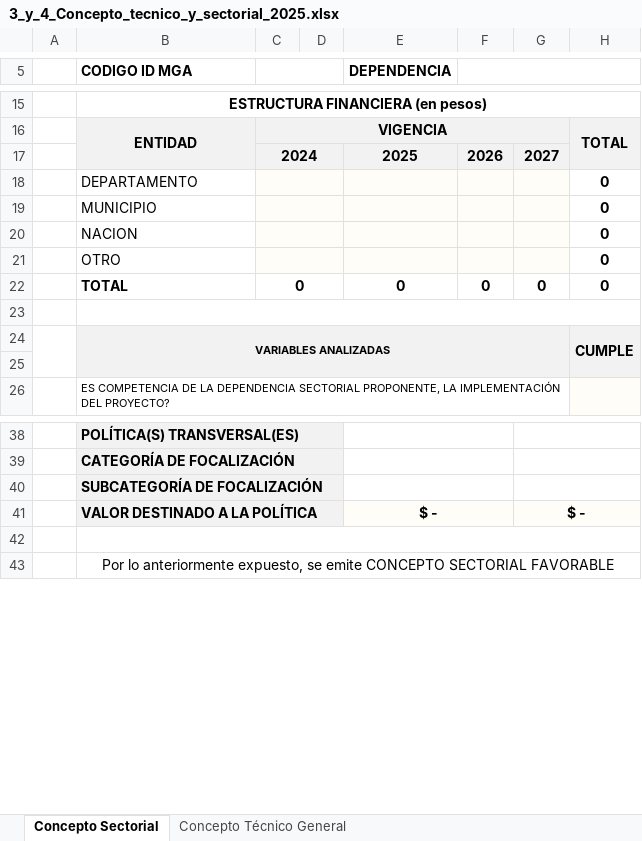
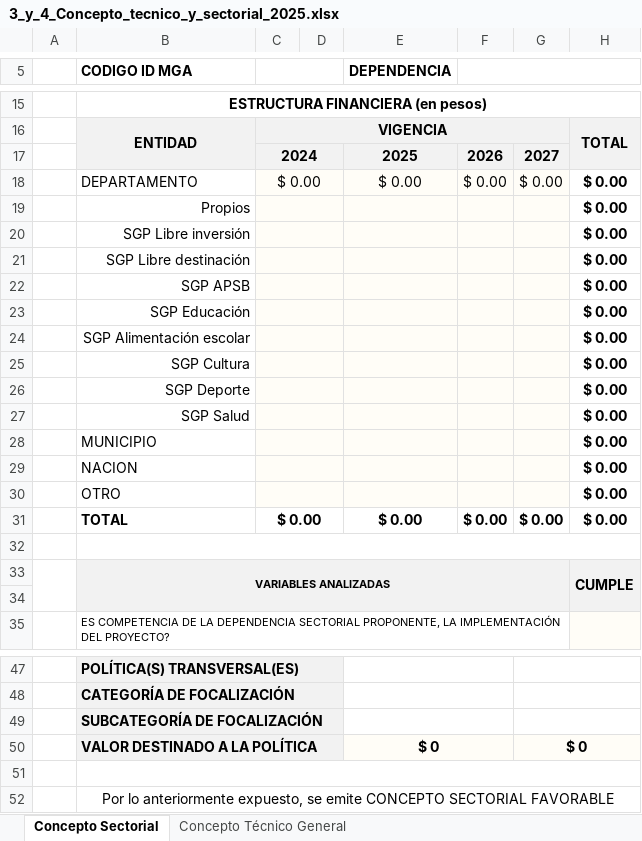
Before and after one commit to hiuzv/form_conceptos_tecnico_sectorial, an Excel workbook: 3_y_4_Concepto_tecnico_y_sectorial_2025.xlsx, sheet Concepto Sectorial, drawn as a sheet; only a part is shown, gaps mark what is left out; values as stored, in another font and other column widths than the file's, no borders; addresses are those after the commit; the diff names each change by its address in the sheet, - before the commit and + after, or states it on an @@ line.

```diff
--- a/3_y_4_Concepto_tecnico_y_sectorial_2025.xlsx (sheet Concepto Sectorial)
+++ b/3_y_4_Concepto_tecnico_y_sectorial_2025.xlsx (sheet Concepto Sectorial)
-C18: (empty)
+C18: $ 0.00
-E18 (DEPENDENCIA): (empty)
+E18 (DEPENDENCIA): $ 0.00
-F18: (empty)
+F18: $ 0.00
-G18: (empty)
+G18: $ 0.00
-H18: 0
+H18: $ 0.00
+row 19:  | Propios |  |  |  |  |  | $ 0.00
+row 20:  | SGP Libre inversión |  |  |  |  |  | $ 0.00
+row 21:  | SGP Libre destinación |  |  |  |  |  | $ 0.00
+row 22:  | SGP APSB |  |  |  |  |  | $ 0.00
+row 23:  | SGP Educación |  |  |  |  |  | $ 0.00
+row 24:  | SGP Alimentación escolar |  |  |  |  |  | $ 0.00
+row 25:  | SGP Cultura |  |  |  |  |  | $ 0.00
+row 26:  | SGP Deporte |  |  |  |  |  | $ 0.00
+row 27:  | SGP Salud |  |  |  |  |  | $ 0.00
-H28:H31: 0
+H28:H31: $ 0.00
-C31: 0
+C31: $ 0.00
-E31 (DEPENDENCIA): 0
+E31 (DEPENDENCIA): $ 0.00
-F31: 0
+F31: $ 0.00
-G31: 0
+G31: $ 0.00
-E50 (DEPENDENCIA): $ -
+E50 (DEPENDENCIA): $ 0
-G50: $ -
+G50: $ 0
```
Also changed, not shown: sheet Concepto Técnico General, formulas that keep their value, 6.Cadena_de_valor.xlsx, 7.Viabilidad_dependencias.xlsx, 5 other files.
